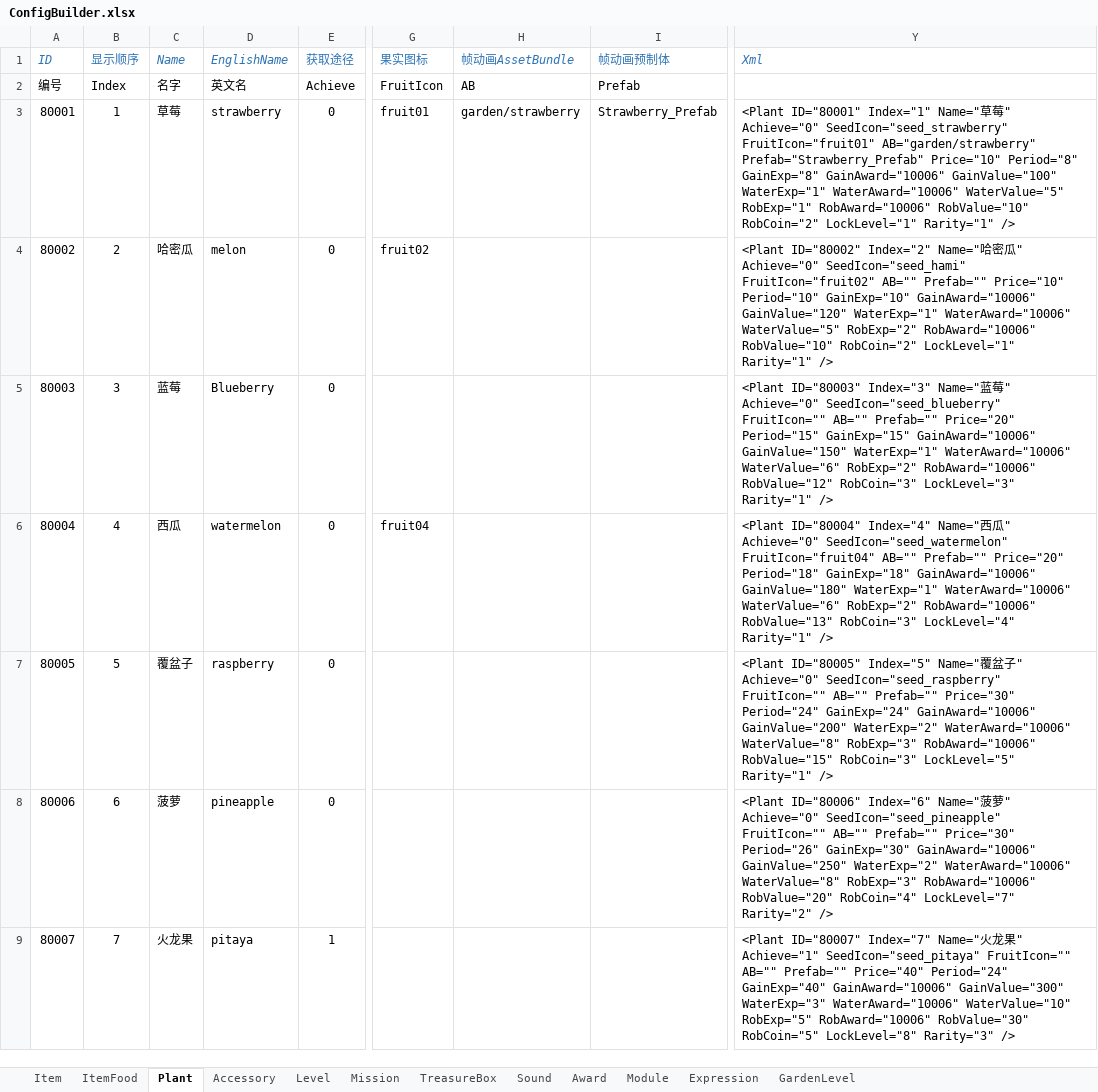
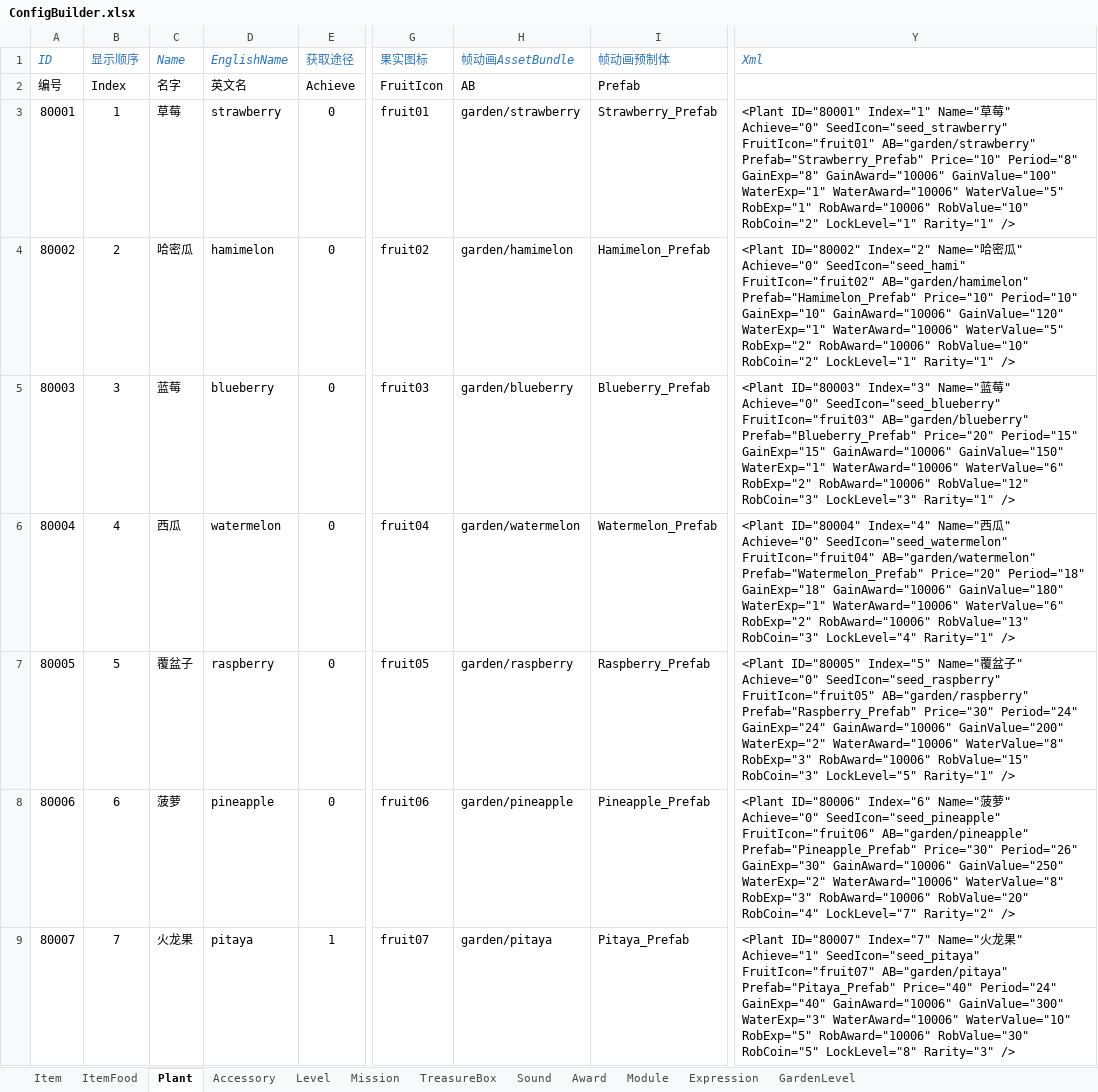
Before and after one commit to EarlyAnt/HankConfig, an Excel workbook: ConfigBuilder.xlsx, sheet Plant, drawn as a sheet; only a part is shown, gaps mark what is left out; values as stored, in another font and other column widths than the file's, no borders; conditional formats not drawn; the diff names each change by its address in the sheet, - before the commit and + after, or states it on an @@ line.

```diff
--- a/ConfigBuilder.xlsx (sheet Plant)
+++ b/ConfigBuilder.xlsx (sheet Plant)
-D4 (EnglishName): melon
+D4 (EnglishName): hamimelon
-H4 (帧动画AssetBundle): (empty)
+H4 (帧动画AssetBundle): garden/hamimelon
-I4 (帧动画预制体): (empty)
+I4 (帧动画预制体): Hamimelon_Prefab
-Y4 (Xml): …SeedIcon="seed_hami" FruitIcon="fruit02" AB="" Prefab="" Price="10" Period="10"…
+Y4 (Xml): …SeedIcon="seed_hami" FruitIcon="fruit02" AB="garden/hamimelon" Prefab="Hamimelon_Prefab" Price="10" Period="10"…
-D5 (EnglishName): Blueberry
+D5 (EnglishName): blueberry
-G5 (果实图标): (empty)
+G5 (果实图标): fruit03
-H5 (帧动画AssetBundle): (empty)
+H5 (帧动画AssetBundle): garden/blueberry
-I5 (帧动画预制体): (empty)
+I5 (帧动画预制体): Blueberry_Prefab
-Y5 (Xml): …Achieve="0" SeedIcon="seed_blueberry" FruitIcon="" AB="" Prefab="" Price="20" Period="15"…
+Y5 (Xml): …Achieve="0" SeedIcon="seed_blueberry" FruitIcon="fruit03" AB="garden/blueberry" Prefab="Blueberry_Prefab" Price="20" Period="15"…
-H6 (帧动画AssetBundle): (empty)
+H6 (帧动画AssetBundle): garden/watermelon
-I6 (帧动画预制体): (empty)
+I6 (帧动画预制体): Watermelon_Prefab
-Y6 (Xml): …SeedIcon="seed_watermelon" FruitIcon="fruit04" AB="" Prefab="" Price="20" Period="18"…
+Y6 (Xml): …SeedIcon="seed_watermelon" FruitIcon="fruit04" AB="garden/watermelon" Prefab="Watermelon_Prefab" Price="20" Period="18"…
-G7 (果实图标): (empty)
+G7 (果实图标): fruit05
-H7 (帧动画AssetBundle): (empty)
+H7 (帧动画AssetBundle): garden/raspberry
-I7 (帧动画预制体): (empty)
+I7 (帧动画预制体): Raspberry_Prefab
-Y7 (Xml): …Achieve="0" SeedIcon="seed_raspberry" FruitIcon="" AB="" Prefab="" Price="30" Period="24"…
+Y7 (Xml): …Achieve="0" SeedIcon="seed_raspberry" FruitIcon="fruit05" AB="garden/raspberry" Prefab="Raspberry_Prefab" Price="30" Period="24"…
-G8 (果实图标): (empty)
+G8 (果实图标): fruit06
-H8 (帧动画AssetBundle): (empty)
+H8 (帧动画AssetBundle): garden/pineapple
-I8 (帧动画预制体): (empty)
+I8 (帧动画预制体): Pineapple_Prefab
-Y8 (Xml): …Achieve="0" SeedIcon="seed_pineapple" FruitIcon="" AB="" Prefab="" Price="30" Period="26"…
+Y8 (Xml): …Achieve="0" SeedIcon="seed_pineapple" FruitIcon="fruit06" AB="garden/pineapple" Prefab="Pineapple_Prefab" Price="30" Period="26"…
-G9 (果实图标): (empty)
+G9 (果实图标): fruit07
-H9 (帧动画AssetBundle): (empty)
+H9 (帧动画AssetBundle): garden/pitaya
-I9 (帧动画预制体): (empty)
+I9 (帧动画预制体): Pitaya_Prefab
-Y9 (Xml): …Achieve="1" SeedIcon="seed_pitaya" FruitIcon="" AB="" Prefab="" Price="40" Period="24"…
+Y9 (Xml): …Achieve="1" SeedIcon="seed_pitaya" FruitIcon="fruit07" AB="garden/pitaya" Prefab="Pitaya_Prefab" Price="40" Period="24"…
```
Also changed, not shown: sheet Item, 1 other file.
